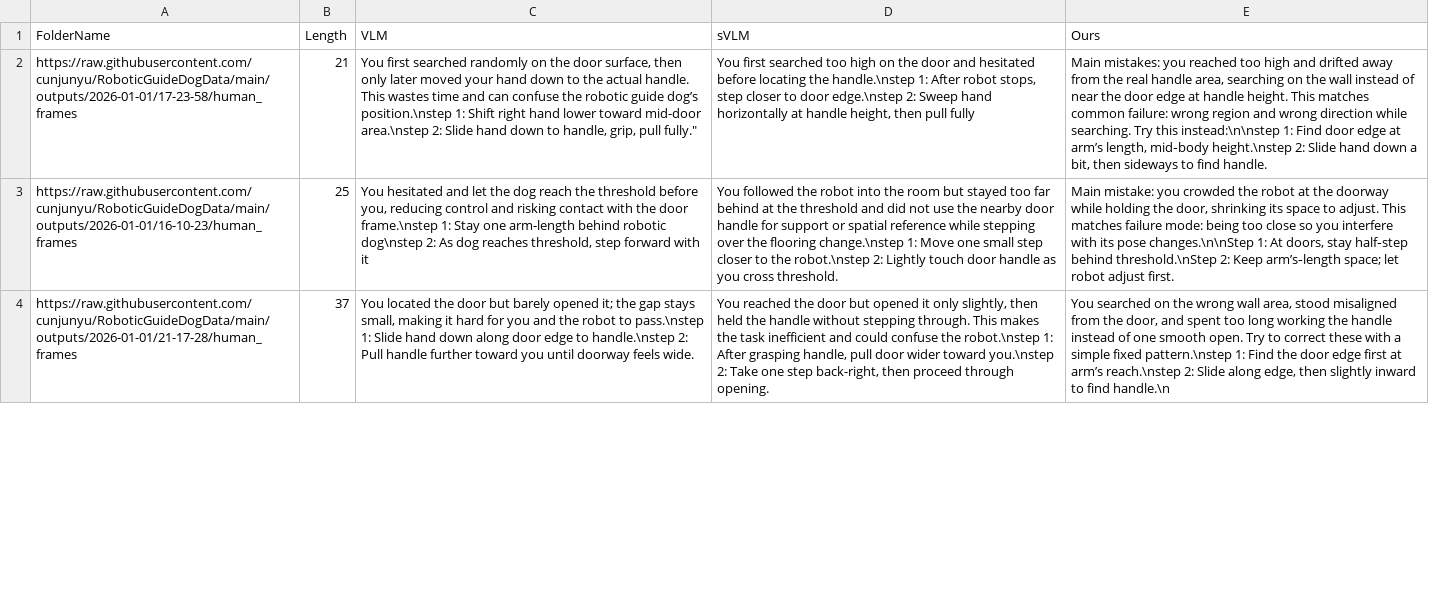
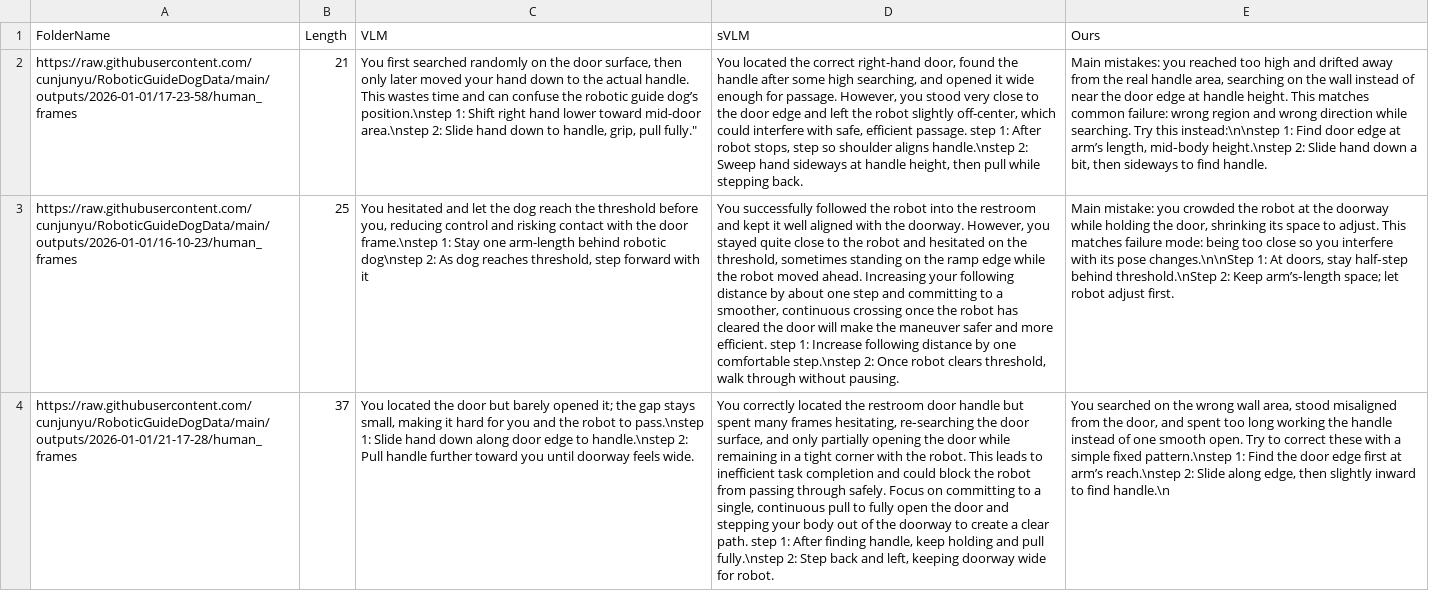
Before and after one commit to ycj2014/ycj2014.github.io, a CSV file: vlm_comp/input.csv, drawn as a sheet; only a part is shown; the diff covers the shown part only; the diff names each change by its address in the sheet, - before the commit and + after, or states it on an @@ line.

Commit message:
update
Signed-off-by: cunjun <cunjun.yu@gmail.com>

```diff
--- a/vlm_comp/input.csv
+++ b/vlm_comp/input.csv
-D2 (sVLM): You first searched too high on the door and hesitated before locating the handle.\nstep 1: After robot stops, step closer to door edge.\nstep 2: Sweep hand horizontally at handle height, then pull fully
+D2 (sVLM): You located the correct right-hand door, found the handle after some high searching, and opened it wide enough for passage. However, you stood very close to the door edge and left the robot slightly off-center, which could interfere with safe, efficient passage. step 1: After robot stops, step so shoulder aligns handle.\nstep 2: Sweep hand sideways at handle height, then pull while stepping back.
-D3 (sVLM): You followed the robot into the room but stayed too far behind at the threshold and did not use the nearby door handle for support or spatial reference while stepping over the flooring change.\nstep 1: Move one small step closer to the robot.\nstep 2: Lightly touch door handle as you cross threshold.
+D3 (sVLM): You successfully followed the robot into the restroom and kept it well aligned with the doorway. However, you stayed quite close to the robot and hesitated on the threshold, sometimes standing on the ramp edge while the robot moved ahead. Increasing your following distance by about one step and committing to a smoother, continuous crossing once the robot has cleared the door will make the maneuver safer and more efficient. step 1: Increase following distance by one comfortable step.\nstep 2: Once robot clears threshold, walk through without pausing.
-D4 (sVLM): You reached the door but opened it only slightly, then held the handle without stepping through. This makes the task inefficient and could confuse the robot.\nstep 1: After grasping handle, pull door wider toward you.\nstep 2: Take one step back-right, then proceed through opening.
+D4 (sVLM): You correctly located the restroom door handle but spent many frames hesitating, re‑searching the door surface, and only partially opening the door while remaining in a tight corner with the robot. This leads to inefficient task completion and could block the robot from passing through safely. Focus on committing to a single, continuous pull to fully open the door and stepping your body out of the doorway to create a clear path. step 1: After finding handle, keep holding and pull fully.\nstep 2: Step back and left, keeping doorway wide for robot.
```
Also changed, not shown: 8 edited cells elsewhere in this file.
